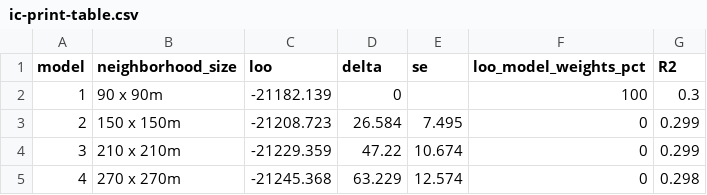
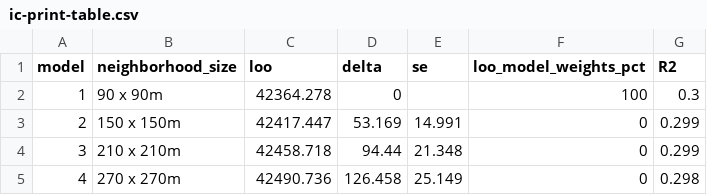
Before and after one commit to mikoontz/remote-sensing-resistance, a CSV file: analyses/analyses_output/ic-print-table.csv, drawn as a sheet.

Commit message:
get proper LOO variables into IC table

```diff
--- a/analyses/analyses_output/ic-print-table.csv
+++ b/analyses/analyses_output/ic-print-table.csv
@@ -1,5 +1,5 @@
 model,neighborhood_size,loo,delta,se,loo_model_weights_pct,R2
-1,90 x 90m,-21182.139,0,,100,0.3
-2,150 x 150m,-21208.723,26.584,7.495,0,0.299
-3,210 x 210m,-21229.359,47.22,10.674,0,0.299
-4,270 x 270m,-21245.368,63.229,12.574,0,0.298
+1,90 x 90m,42364.278,0,,100,0.3
+2,150 x 150m,42417.447,53.169,14.991,0,0.299
+3,210 x 210m,42458.718,94.44,21.348,0,0.299
+4,270 x 270m,42490.736,126.458,25.149,0,0.298
```
Also changed, not shown: 1 other file.
